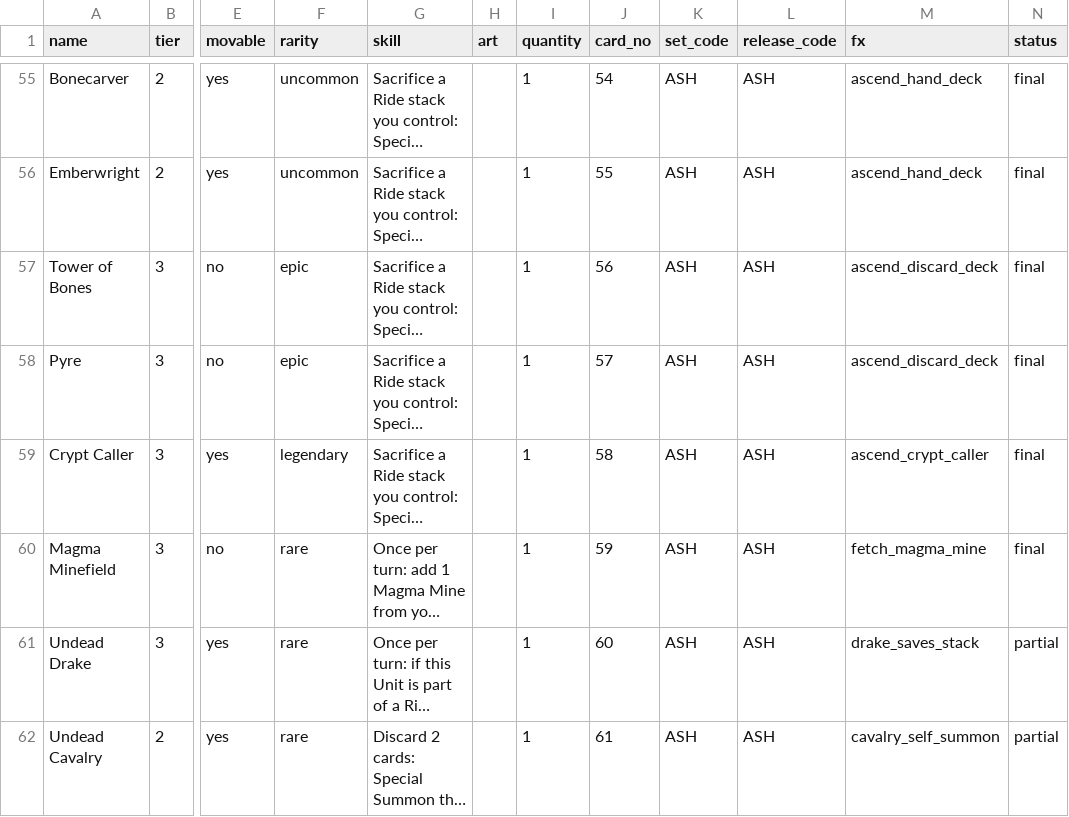
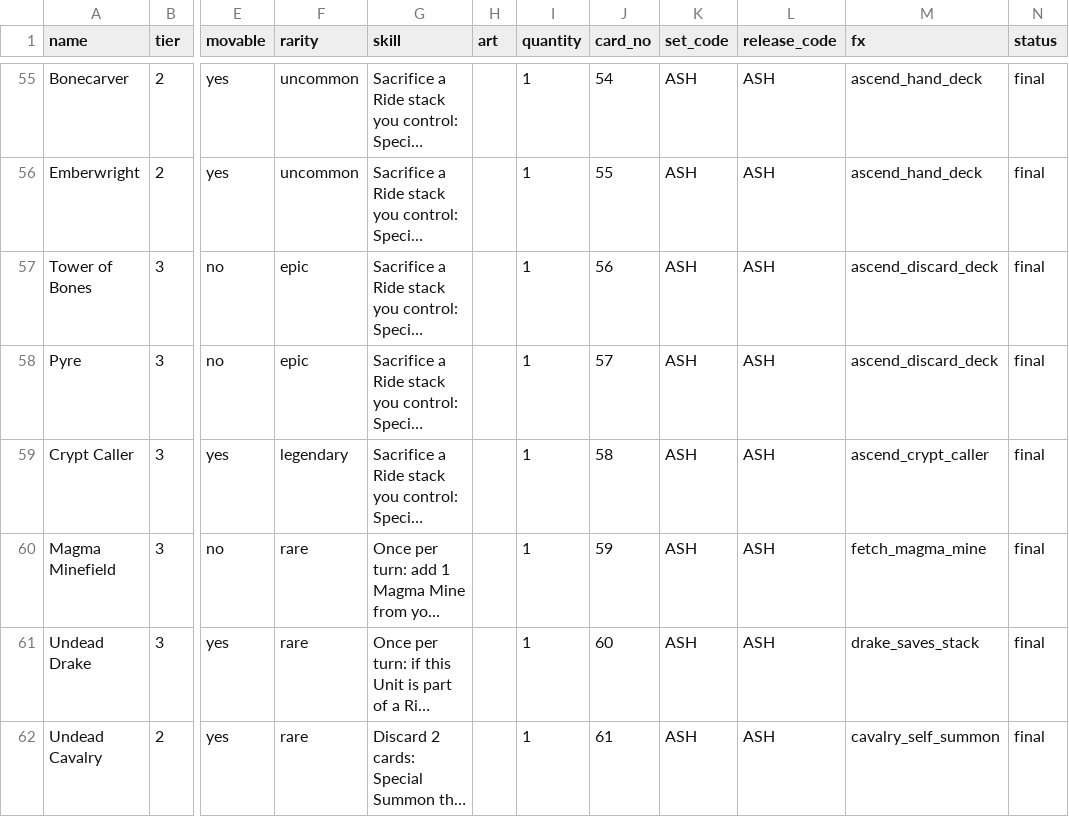
Before and after one commit to NetOrca/towers-of-atheria-bench, a CSV file: cards_ASH.csv, drawn as a sheet; only a part is shown, gaps mark what is left out; long unchanged cells end in …; the diff names each change by its address in the sheet, - before the commit and + after, or states it on an @@ line.

```diff
--- a/cards_ASH.csv
+++ b/cards_ASH.csv
-N61:N62 (status): partial
+N61:N62 (status): final
```
Also changed, not shown: 4 other files.
